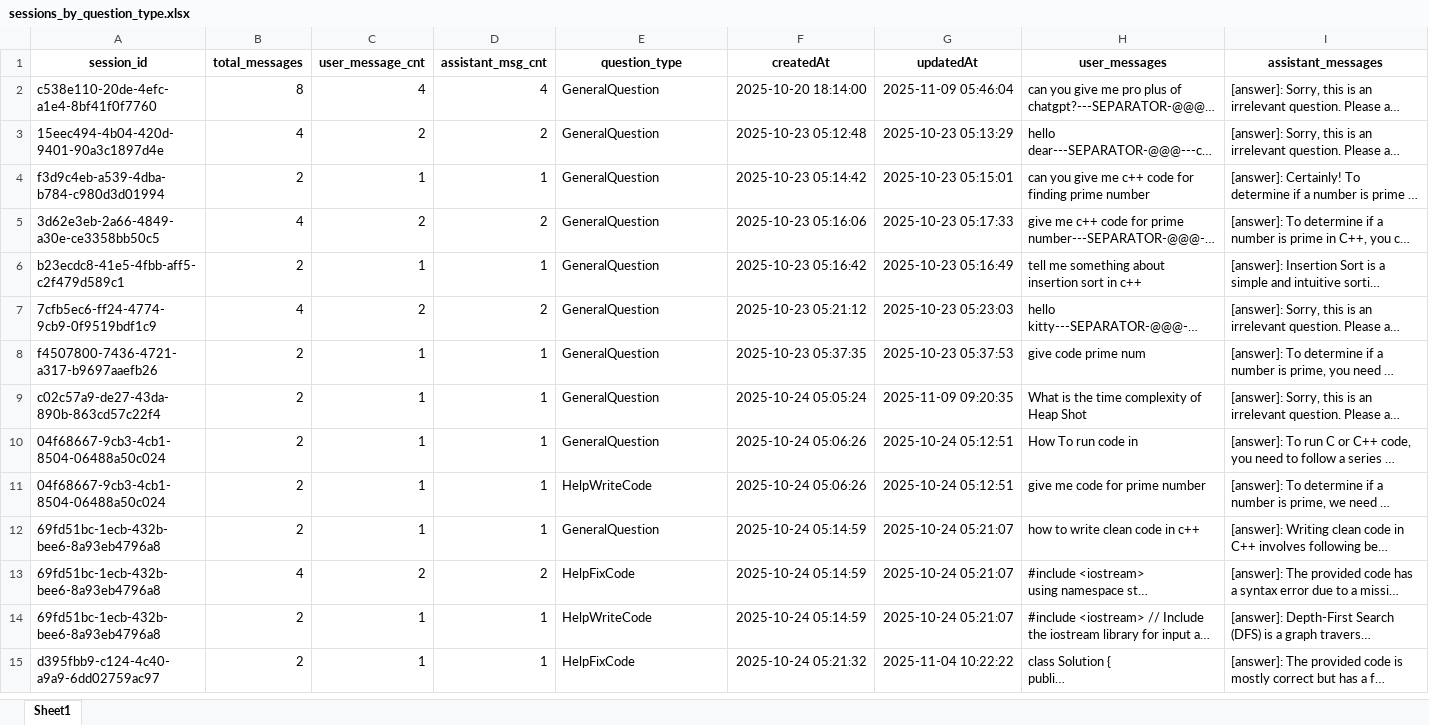
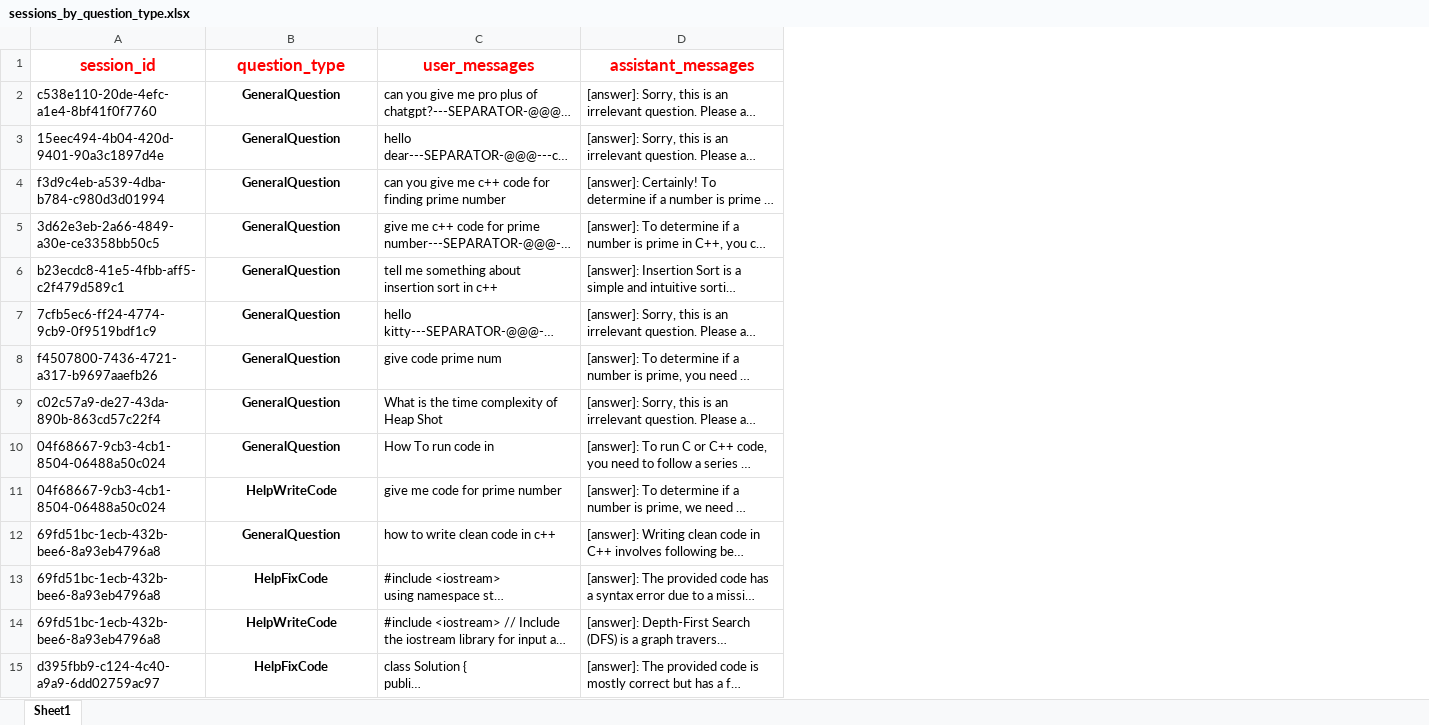
Before and after one commit to fsRakib/Data-fetching-scrypt, an Excel workbook: sessions_by_question_type.xlsx, sheet Sheet1, drawn as a sheet; only a part is shown; long unchanged cells end in …; values as stored, in another font and other column widths than the file's, no borders; removed rows and columns are numbered as before the commit, all else as after; the diff covers the shown part only; the diff names each change by its address in the sheet, - before the commit and + after, or states it on an @@ line.

```diff
--- a/sessions_by_question_type.xlsx (sheet Sheet1)
+++ b/sessions_by_question_type.xlsx (sheet Sheet1)
-column B (total_messages), rows 2-15: 8 | 4 | 2 | 4 | 2 | 4 | 2 | 2 | 2 | 2 | 2 | 4 | 2 | 2
-column C (user_message_cnt), rows 2-15: 4 | 2 | 1 | 2 | 1 | 2 | 1 | 1 | 1 | 1 | 1 | 2 | 1 | 1
-column D (assistant_msg_cnt), rows 2-15: 4 | 2 | 1 | 2 | 1 | 2 | 1 | 1 | 1 | 1 | 1 | 2 | 1 | 1
-column F (createdAt), rows 2-15: 2025-10-20 18:14:00 | 2025-10-23 05:12:48 | 2025-10-23 05:14:42 | 2025-10-23 05:16:06 | 2025-10-23 05:16:42 | 2025-10-23 05:21:12 | 2025-10-23 05:37:35 | 2025-10-24 05:05:24 | 2025-10-24 05:06:26 | 2025-10-24 05:06:26 | 2025-10-24 05:14:59 | 2025-10-24 05:14:59 | 2025-10-24 05:14:59 | 2025-10-24 05:21:32
-column G (updatedAt), rows 2-15: 2025-11-09 05:46:04 | 2025-10-23 05:13:29 | 2025-10-23 05:15:01 | 2025-10-23 05:17:33 | 2025-10-23 05:16:49 | 2025-10-23 05:23:03 | 2025-10-23 05:37:53 | 2025-11-09 09:20:35 | 2025-10-24 05:12:51 | 2025-10-24 05:12:51 | 2025-10-24 05:21:07 | 2025-10-24 05:21:07 | 2025-10-24 05:21:07 | 2025-11-04 10:22:22
-A1 text colour: black
+A1 text colour: #FF0000, text size: larger
-B1 text colour: black
+B1 text colour: #FF0000, text size: larger
-C1:D1 text colour: black
+C1:D1 text colour: #FF0000, text size: larger
@@ B2:B15 bold: off → on, alignment: left → center @@
```
Also changed, not shown: 1 added row and cell formats elsewhere in this sheet, 16 other files.
